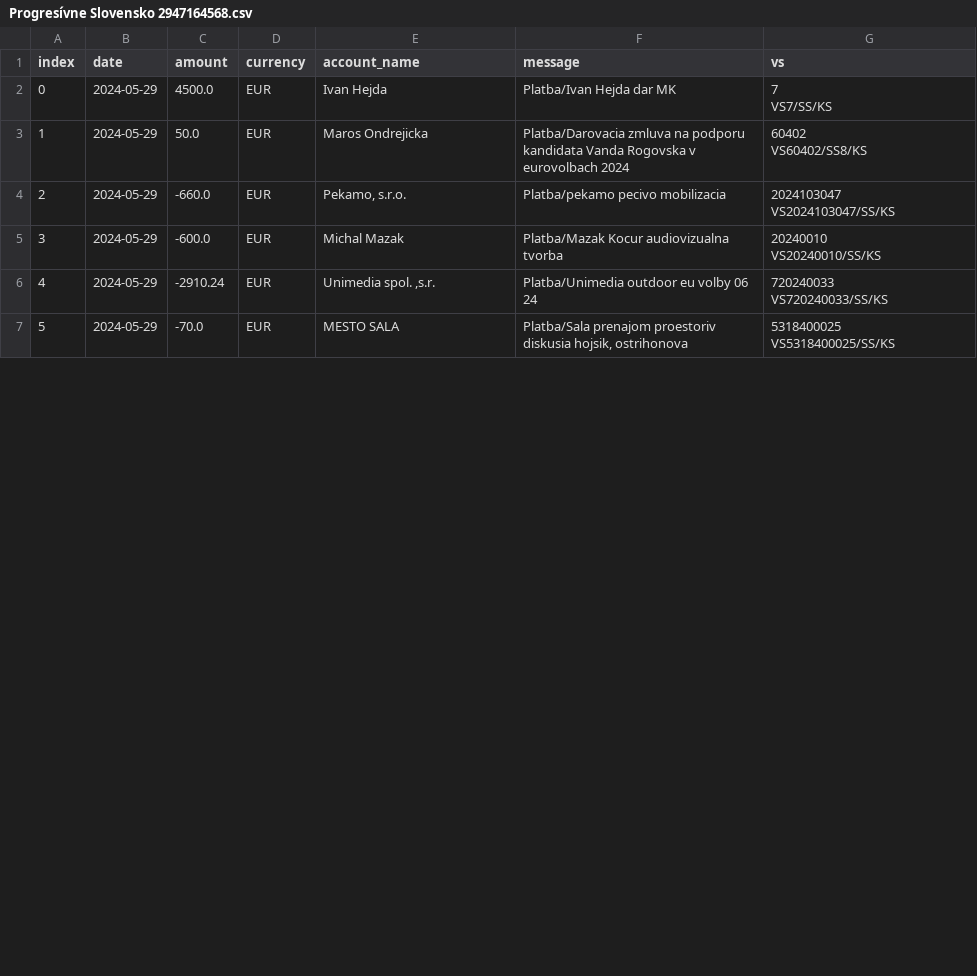
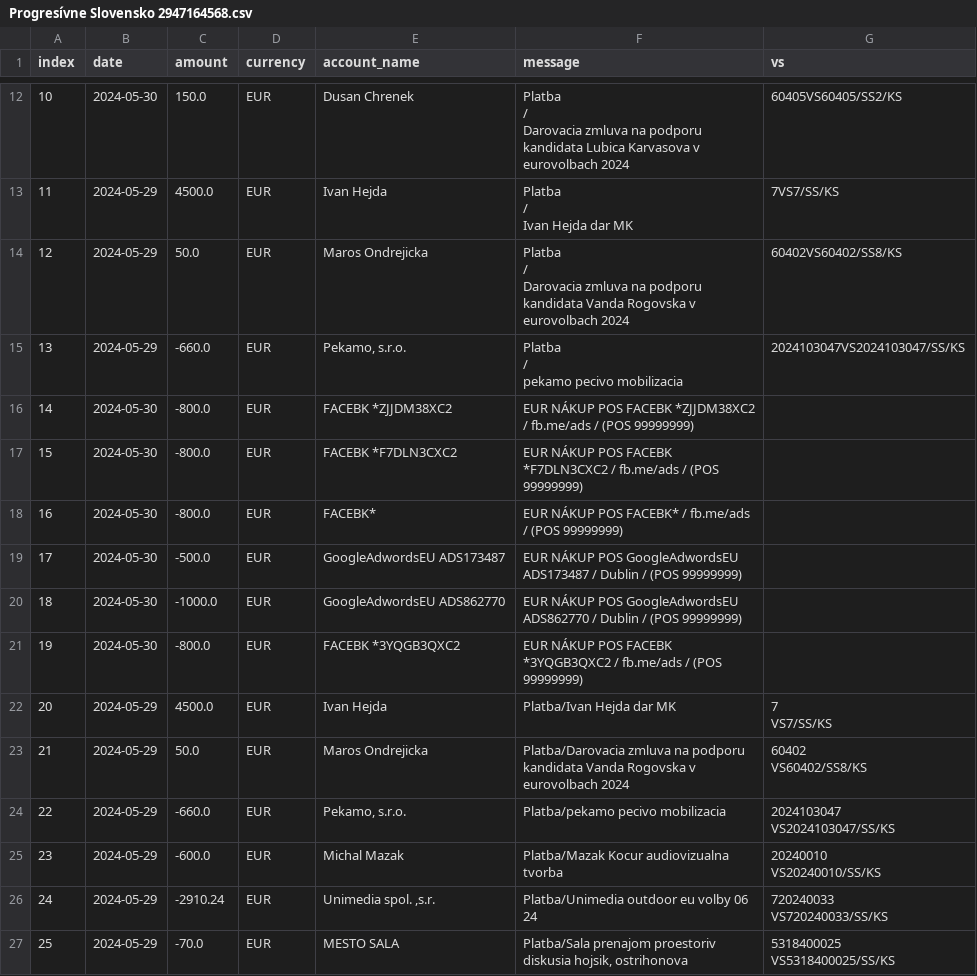
Before and after one commit to matusv/eu-elections-slovakia-2024, a CSV file: accounts/Progresívne Slovensko 2947164568.csv, drawn as a sheet; only a part is shown, gaps mark what is left out; addresses are those after the commit; ↵ is a line break in a cell; the diff covers the shown part only; the diff names each change by its address in the sheet, - before the commit and + after, or states it on an @@ line.

```diff
--- a/accounts/Progresívne Slovensko 2947164568.csv
+++ b/accounts/Progresívne Slovensko 2947164568.csv
+row 12: 10 | 2024-05-30 | 150.0 | EUR | Dusan Chrenek | Platba ↵ / ↵ Darovacia zmluva na podporu kandidata Lubica Karvasova v eurovolbach 2024 | 60405VS60405/SS2/KS
+row 13: 11 | 2024-05-29 | 4500.0 | EUR | Ivan Hejda | Platba ↵ / ↵ Ivan Hejda dar MK | 7VS7/SS/KS
+row 14: 12 | 2024-05-29 | 50.0 | EUR | Maros Ondrejicka | Platba ↵ / ↵ Darovacia zmluva na podporu kandidata Vanda Rogovska v eurovolbach 2024 | 60402VS60402/SS8/KS
+row 15: 13 | 2024-05-29 | -660.0 | EUR | Pekamo, s.r.o. | Platba ↵ / ↵ pekamo pecivo mobilizacia | 2024103047VS2024103047/SS/KS
+row 16: 14 | 2024-05-30 | -800.0 | EUR | FACEBK *ZJJDM38XC2 | EUR NÁKUP POS FACEBK *ZJJDM38XC2 / fb.me/ads / (POS 99999999)
+row 17: 15 | 2024-05-30 | -800.0 | EUR | FACEBK *F7DLN3CXC2 | EUR NÁKUP POS FACEBK *F7DLN3CXC2 / fb.me/ads / (POS 99999999)
+row 18: 16 | 2024-05-30 | -800.0 | EUR | FACEBK* | EUR NÁKUP POS FACEBK* / fb.me/ads / (POS 99999999)
+row 19: 17 | 2024-05-30 | -500.0 | EUR | GoogleAdwordsEU ADS173487 | EUR NÁKUP POS GoogleAdwordsEU ADS173487 / Dublin / (POS 99999999)
+row 20: 18 | 2024-05-30 | -1000.0 | EUR | GoogleAdwordsEU ADS862770 | EUR NÁKUP POS GoogleAdwordsEU ADS862770 / Dublin / (POS 99999999)
+row 21: 19 | 2024-05-30 | -800.0 | EUR | FACEBK *3YQGB3QXC2 | EUR NÁKUP POS FACEBK *3YQGB3QXC2 / fb.me/ads / (POS 99999999)
@@ column A (index) renumbered from row 22 down @@
```
Also changed, not shown: 10 added rows, 2 moved rows and 16 edited cells elsewhere in this file, accounts/Aliancia aefea5d295.csv, accounts/Demokrati 2946166297.csv, 20 other files.
